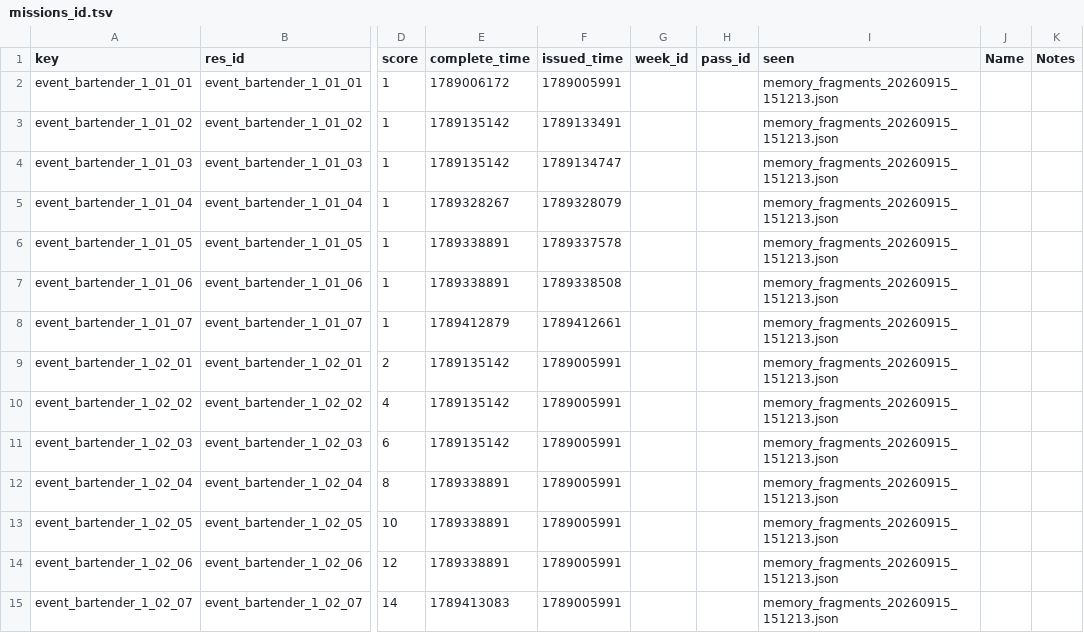
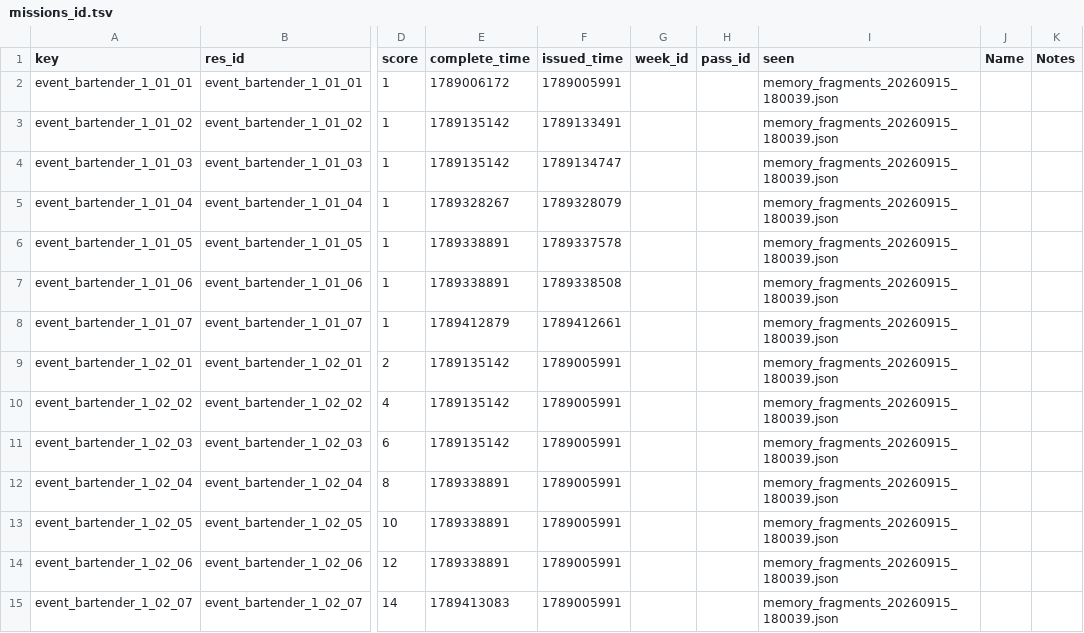
Before and after one commit to Ikkoru/Vribbels-CZN-Optimizer, a TSV file: docs/missions_id.tsv, drawn as a sheet; only a part is shown, gaps mark what is left out; the diff covers the shown part only; the diff names each change by its address in the sheet, - before the commit and + after, or states it on an @@ line.

```diff
--- a/docs/missions_id.tsv
+++ b/docs/missions_id.tsv
-I2:I15 (seen): memory_fragments_20260915_151213.json
+I2:I15 (seen): memory_fragments_20260915_180039.json
```
Also changed, not shown: 171 edited cells elsewhere in this file.
